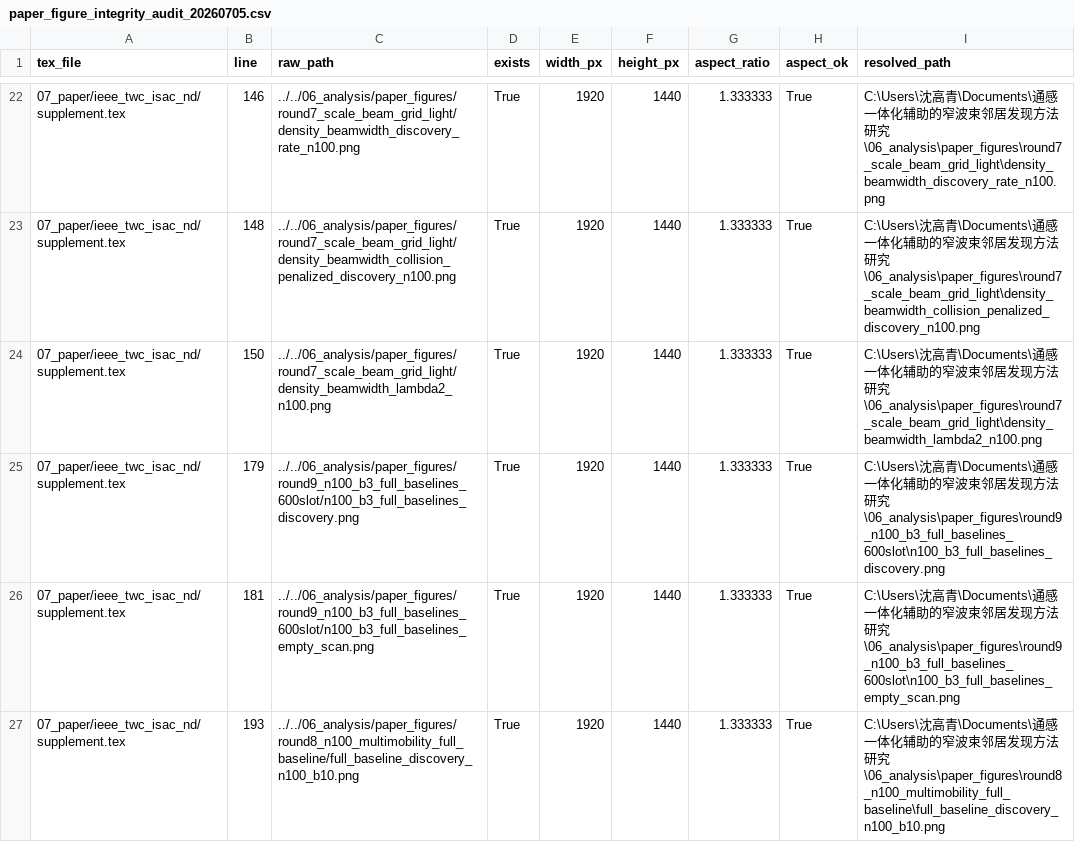
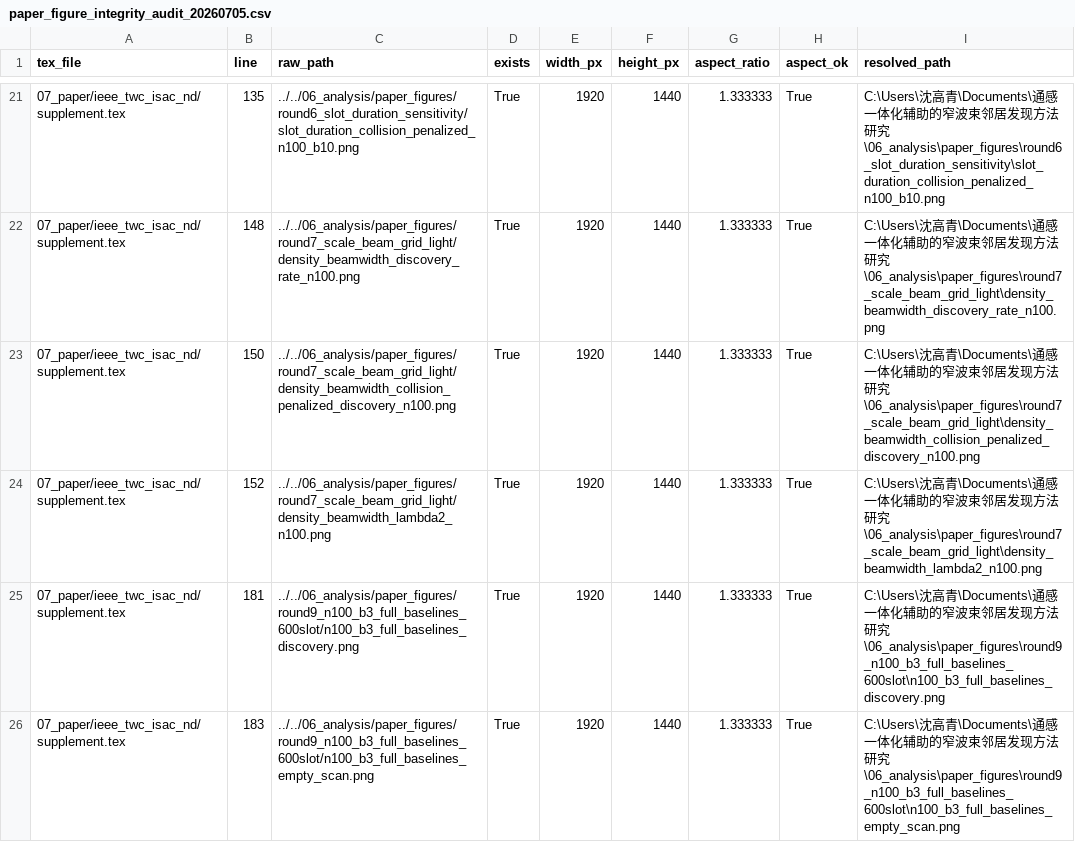
Before and after one commit to nuaasgq/ISAC-Neighbor-Discovery, a CSV file: 06_analysis/paper_figure_integrity_audit_20260705.csv, drawn as a sheet; only a part is shown, gaps mark what is left out; the diff covers the shown part only.

Commit message:
Add long-horizon discovery validation

```diff
--- a/06_analysis/paper_figure_integrity_audit_20260705.csv
+++ b/06_analysis/paper_figure_integrity_audit_20260705.csv
@@ -22,6 +21,6 @@ tex_file,line,raw_path,exists,width_px,height_px,aspect_ratio,aspect_ok,resolved
-07_paper/ieee_twc_isac_nd/supplement.tex,146,../../06_analysis/paper_figures/round7_scale_beam_grid_light/density_beamwidth_discovery_rate_n100.png,True,1920,1440,1.333333,True,C:\Users\沈高青\Documents\通感一体化辅助的窄波束邻居发现方法研究\06_analysis\paper_figures\round7_scale_beam_grid_light\density_beamwidth_discovery_rate_n100.png
-07_paper/ieee_twc_isac_nd/supplement.tex,148,../../06_analysis/paper_figures/round7_scale_beam_grid_light/density_beamwidth_collision_penalized_discovery_n100.png,True,1920,1440,1.333333,True,C:\Users\沈高青\Documents\通感一体化辅助的窄波束邻居发现方法研究\06_analysis\paper_figures\round7_scale_beam_grid_light\density_beamwidth_collision_penalized_discovery_n100.png
-07_paper/ieee_twc_isac_nd/supplement.tex,150,../../06_analysis/paper_figures/round7_scale_beam_grid_light/density_beamwidth_lambda2_n100.png,True,1920,1440,1.333333,True,C:\Users\沈高青\Documents\通感一体化辅助的窄波束邻居发现方法研究\06_analysis\paper_figures\round7_scale_beam_grid_light\density_beamwidth_lambda2_n100.png
-07_paper/ieee_twc_isac_nd/supplement.tex,179,../../06_analysis/paper_figures/round9_n100_b3_full_baselines_600slot/n100_b3_full_baselines_discovery.png,True,1920,1440,1.333333,True,C:\Users\沈高青\Documents\通感一体化辅助的窄波束邻居发现方法研究\06_analysis\paper_figures\round9_n100_b3_full_baselines_600slot\n100_b3_full_baselines_discovery.png
-07_paper/ieee_twc_isac_nd/supplement.tex,181,../../06_analysis/paper_figures/round9_n100_b3_full_baselines_600slot/n100_b3_full_baselines_empty_scan.png,True,1920,1440,1.333333,True,C:\Users\沈高青\Documents\通感一体化辅助的窄波束邻居发现方法研究\06_analysis\paper_figures\round9_n100_b3_full_baselines_600slot\n100_b3_full_baselines_empty_scan.png
-07_paper/ieee_twc_isac_nd/supplement.tex,193,../../06_analysis/paper_figures/round8_n100_multimobility_full_baseline/full_baseline_discovery_n100_b10.png,True,1920,1440,1.333333,True,C:\Users\沈高青\Documents\通感一体化辅助的窄波束邻居发现方法研究\06_analysis\paper_figures\round8_n100_multimobility_full_baseline\full_baseline_discovery_n100_b10.png
+07_paper/ieee_twc_isac_nd/supplement.tex,135,../../06_analysis/paper_figures/round6_slot_duration_sensitivity/slot_duration_collision_penalized_n100_b10.png,True,1920,1440,1.333333,True,C:\Users\沈高青\Documents\通感一体化辅助的窄波束邻居发现方法研究\06_analysis\paper_figures\round6_slot_duration_sensitivity\slot_duration_collision_penalized_n100_b10.png
+07_paper/ieee_twc_isac_nd/supplement.tex,148,../../06_analysis/paper_figures/round7_scale_beam_grid_light/density_beamwidth_discovery_rate_n100.png,True,1920,1440,1.333333,True,C:\Users\沈高青\Documents\通感一体化辅助的窄波束邻居发现方法研究\06_analysis\paper_figures\round7_scale_beam_grid_light\density_beamwidth_discovery_rate_n100.png
+07_paper/ieee_twc_isac_nd/supplement.tex,150,../../06_analysis/paper_figures/round7_scale_beam_grid_light/density_beamwidth_collision_penalized_discovery_n100.png,True,1920,1440,1.333333,True,C:\Users\沈高青\Documents\通感一体化辅助的窄波束邻居发现方法研究\06_analysis\paper_figures\round7_scale_beam_grid_light\density_beamwidth_collision_penalized_discovery_n100.png
+07_paper/ieee_twc_isac_nd/supplement.tex,152,../../06_analysis/paper_figures/round7_scale_beam_grid_light/density_beamwidth_lambda2_n100.png,True,1920,1440,1.333333,True,C:\Users\沈高青\Documents\通感一体化辅助的窄波束邻居发现方法研究\06_analysis\paper_figures\round7_scale_beam_grid_light\density_beamwidth_lambda2_n100.png
+07_paper/ieee_twc_isac_nd/supplement.tex,181,../../06_analysis/paper_figures/round9_n100_b3_full_baselines_600slot/n100_b3_full_baselines_discovery.png,True,1920,1440,1.333333,True,C:\Users\沈高青\Documents\通感一体化辅助的窄波束邻居发现方法研究\06_analysis\paper_figures\round9_n100_b3_full_baselines_600slot\n100_b3_full_baselines_discovery.png
+07_paper/ieee_twc_isac_nd/supplement.tex,183,../../06_analysis/paper_figures/round9_n100_b3_full_baselines_600slot/n100_b3_full_baselines_empty_scan.png,True,1920,1440,1.333333,True,C:\Users\沈高青\Documents\通感一体化辅助的窄波束邻居发现方法研究\06_analysis\paper_figures\round9_n100_b3_full_baselines_600slot\n100_b3_full_baselines_empty_scan.png
```
Also changed, not shown: 5 added rows, 1 removed row and 53 edited cells elsewhere in this file, 43 other files.
